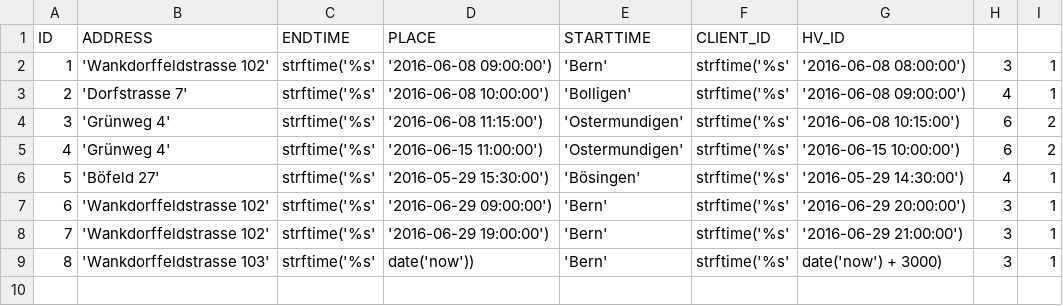
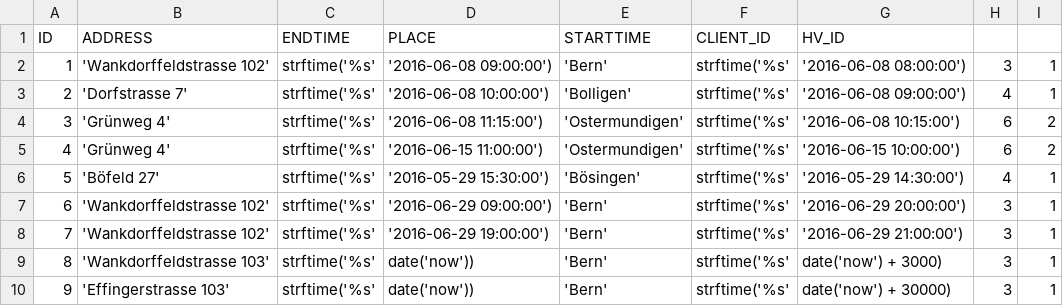
Before and after one commit to audef1/ch.bfh.bti7081.s2016.purple, a CSV file: import/appointment.csv, drawn as a sheet.

Commit message:
additional test row for longer appointment

```diff
--- a/import/appointment.csv
+++ b/import/appointment.csv
@@ -9 +9,2 @@ ID, ADDRESS,                    ENDTIME,                                PLACE,
 8, 'Wankdorffeldstrasse 103',   strftime('%s', date('now')),            'Bern',         strftime('%s', date('now') + 3000),     3,          1
+9, 'Effingerstrasse 103',       strftime('%s', date('now')),            'Bern',         strftime('%s', date('now') + 30000),    3,          1
```
